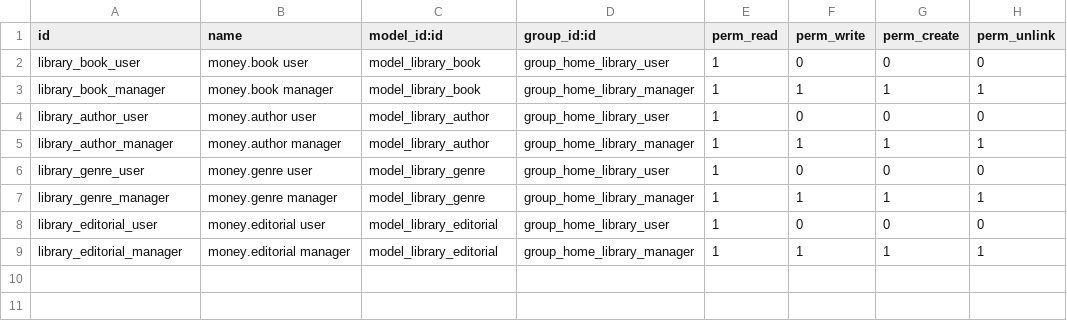
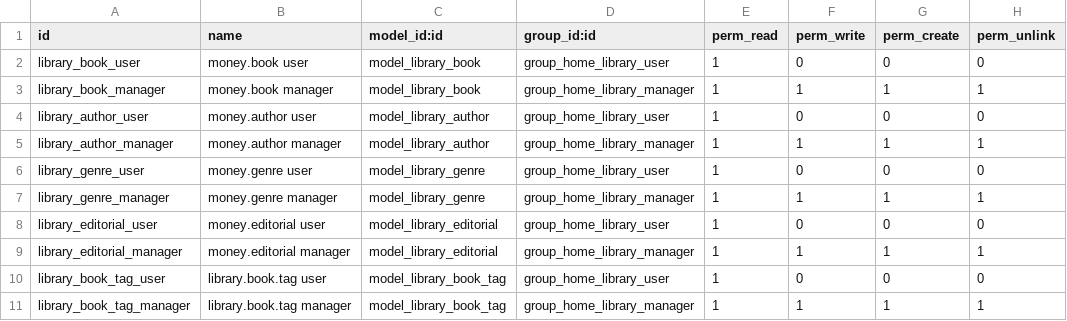
Before and after one commit to loisrilo/dosde-odoo-addons, a CSV file: home_library/security/ir.model.access.csv, drawn as a sheet; the diff names each change by its address in the sheet, - before the commit and + after, or states it on an @@ line.

Commit message:
[IMP] home_library: add book tags, classification and language
Books only had a genre to be classified, and nothing told their language
or, for translations, their original work.

- Book tags (library.book.tag), per company, with colors and a
  Configuration > Tags menu.
- A Classification block on the book: language, UDC, original title and
  original language, searchable, with grouping by language and genre.
- Most columns of the book list become optional, still shown by default.

```diff
--- a/home_library/security/ir.model.access.csv
+++ b/home_library/security/ir.model.access.csv
+row 10: library_book_tag_user | library.book.tag user | model_library_book_tag | group_home_library_user | 1 | 0 | 0 | 0
+row 11: library_book_tag_manager | library.book.tag manager | model_library_book_tag | group_home_library_manager | 1 | 1 | 1 | 1
```
Also changed, not shown: 12 other files.
